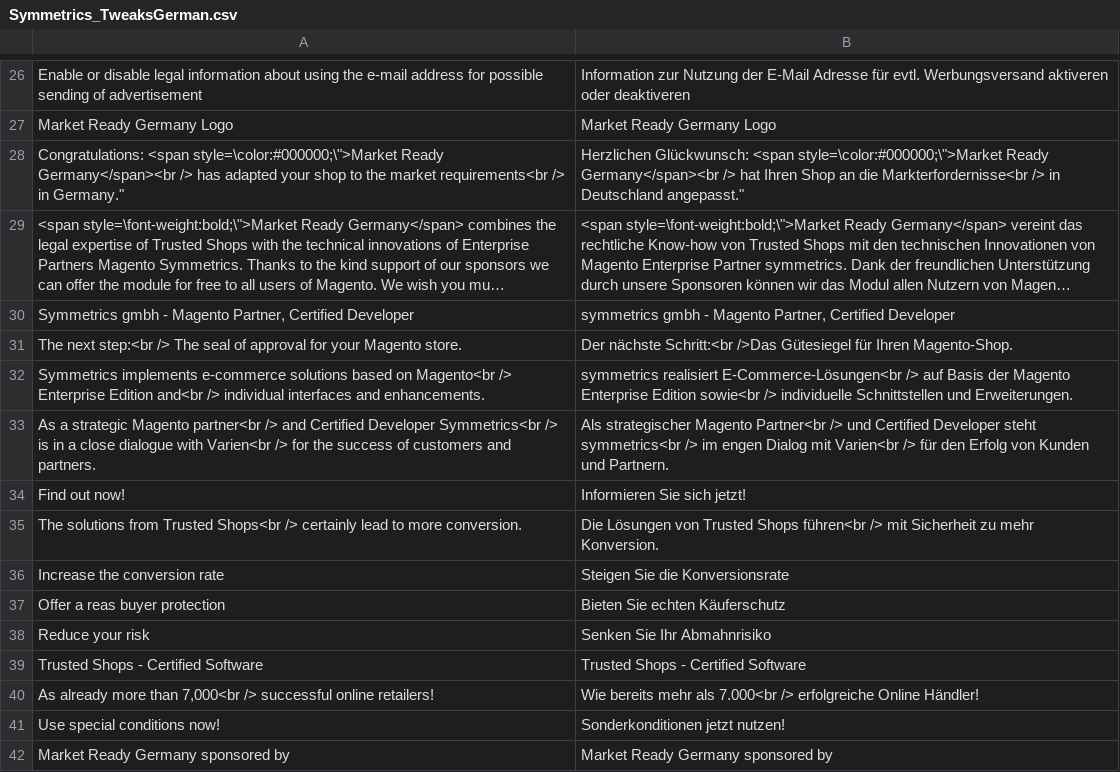
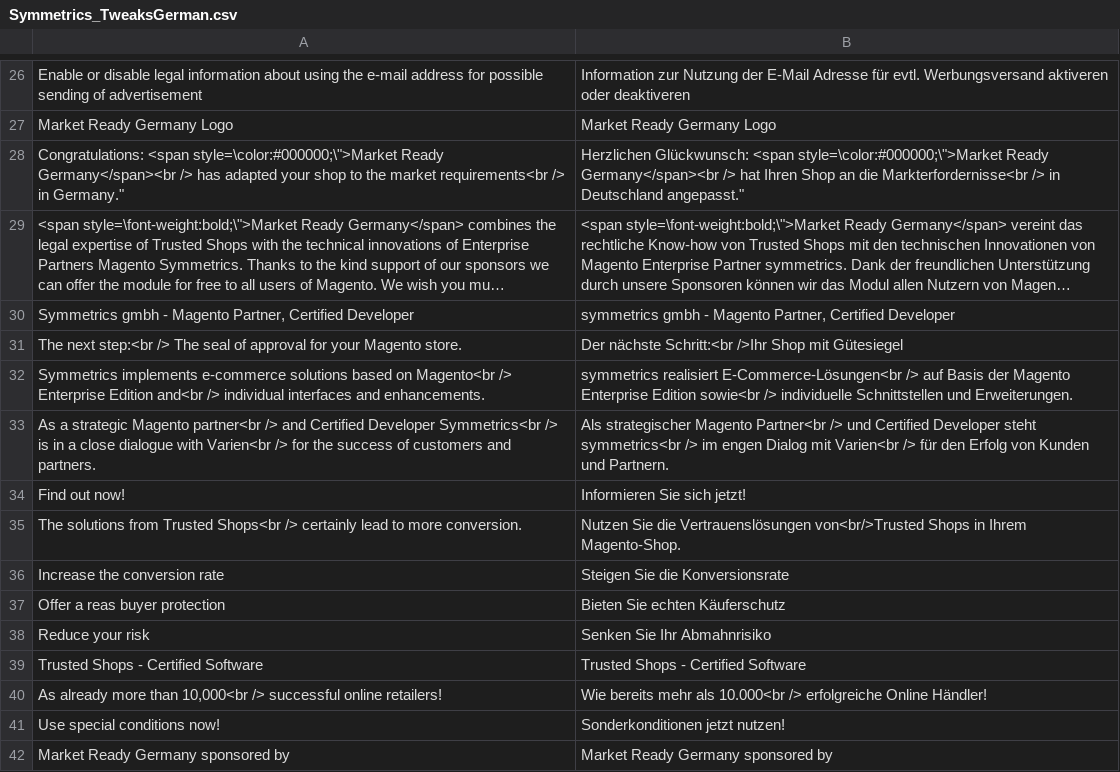
Before and after one commit to symmetrics/mrg_tweaks_german, a CSV file: build/app/locale/de_DE/Symmetrics_TweaksGerman.csv, drawn as a sheet; only a part is shown, gaps mark what is left out; long unchanged cells end in ….

Commit message:
MARKET-69: Trusted Shops adaptions, modified info tab text (1.2).

```diff
--- a/build/app/locale/de_DE/Symmetrics_TweaksGerman.csv
+++ b/build/app/locale/de_DE/Symmetrics_TweaksGerman.csv
@@ -30,3 +30,3 @@
 "Symmetrics gmbh - Magento Partner, Certified Developer","symmetrics gmbh - Magento Partner, Certified Developer"
-"The next step:<br /> The seal of approval for your Magento store.","Der nächste Schritt:<br />Das Gütesiegel für Ihren Magento-Shop."
+"The next step:<br /> The seal of approval for your Magento store.","Der nächste Schritt:<br />Ihr Shop mit Gütesiegel"
 "Symmetrics implements e-commerce solutions based on Magento<br /> Enterprise Edition and<br /> individual interfaces and enhancements.","symmetrics realisiert E-Commerce-Lösungen<br /> auf Basis der Magento Enterprise Edition sowie<br /> individuelle Schnittstellen und Erweiterungen."
@@ -34,3 +34,3 @@
 "Find out now!","Informieren Sie sich jetzt!"
-"The solutions from Trusted Shops<br /> certainly lead to more conversion.","Die Lösungen von Trusted Shops führen<br /> mit Sicherheit zu mehr Konversion."
+"The solutions from Trusted Shops<br /> certainly lead to more conversion.","Nutzen Sie die Vertrauenslösungen von<br/>Trusted Shops in Ihrem Magento-Shop."
 "Increase the conversion rate","Steigen Sie die Konversionsrate"
@@ -39,3 +39,3 @@
 "Trusted Shops - Certified Software","Trusted Shops - Certified Software"
-"As already more than 7,000<br /> successful online retailers!","Wie bereits mehr als 7.000<br /> erfolgreiche Online Händler!"
+"As already more than 10,000<br /> successful online retailers!","Wie bereits mehr als 10.000<br /> erfolgreiche Online Händler!"
 "Use special conditions now!","Sonderkonditionen jetzt nutzen!"
```
Also changed, not shown: 1 other file.
